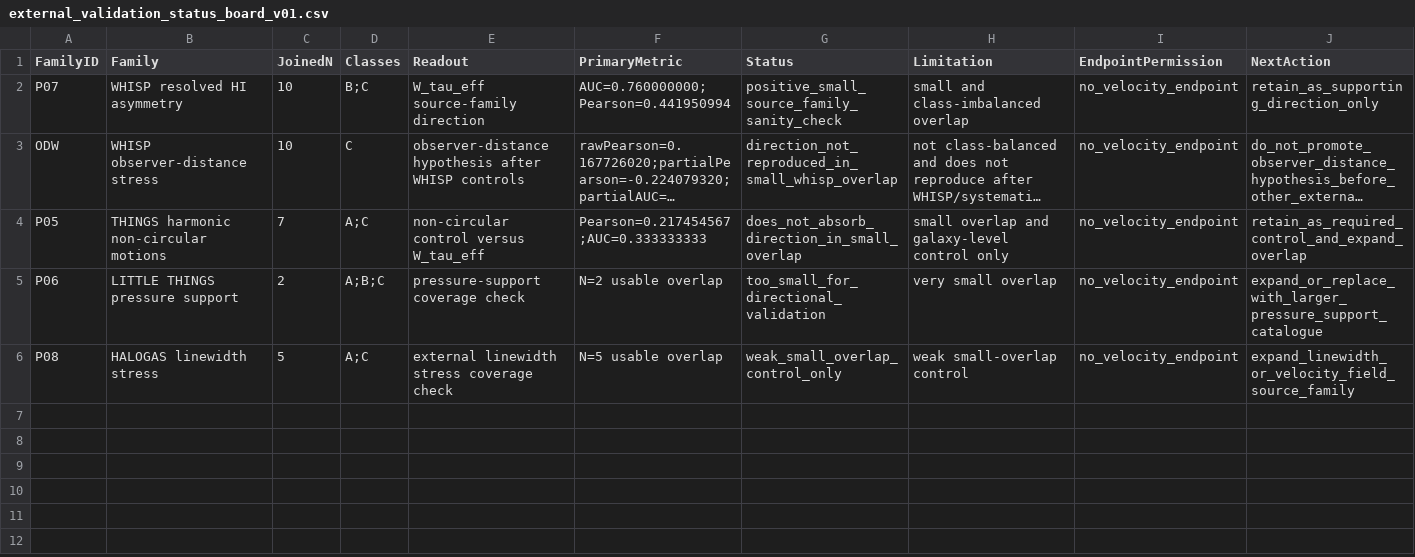
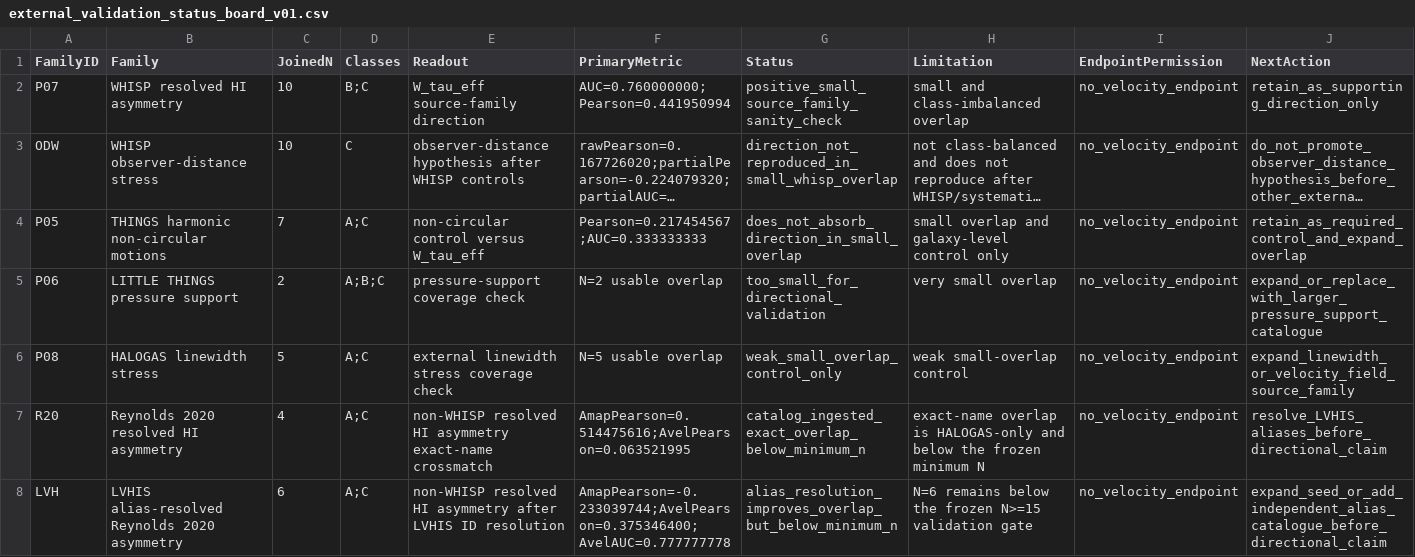
Before and after one commit to tau-core-research/sparc-residual-disturbance-paper2, a CSV file: studies/sparc_residual_disturbance_inference_v01/packet_v01_seed/external_validation_status_board_v01.csv, drawn as a sheet; only a part is shown; long unchanged cells end in …; rows hold the shown columns only; the diff names each change by its address in the sheet, - before the commit and + after, or states it on an @@ line.

Commit message:
Resolve LVHIS aliases for Reynolds crossmatch

```diff
--- a/studies/sparc_residual_disturbance_inference_v01/packet_v01_seed/external_validation_status_board_v01.csv
+++ b/studies/sparc_residual_disturbance_inference_v01/packet_v01_seed/external_validation_status_board_v01.csv
+row 7: R20 | Reynolds 2020 resolved HI asymmetry | 4 | A;C | non-WHISP resolved HI asymmetry exact-name crossmatch | AmapPearson=0.514475616;AvelPearson=0.063521995 | catalog_ingested_exact_overlap_below_minimum_n | exact-name overlap is HALOGAS-only and below the frozen minimum N | no_velocity_endpoint | resolve_LVHIS_aliases_before_directional_claim
+row 8: LVH | LVHIS alias-resolved Reynolds 2020 asymmetry | 6 | A;C | non-WHISP resolved HI asymmetry after LVHIS ID resolution | AmapPearson=-0.233039744;AvelPearson=0.375346400;AvelAUC=0.777777778 | alias_resolution_improves_overlap_but_below_minimum_n | N=6 remains below the frozen N>=15 validation gate | no_velocity_endpoint | expand_seed_or_add_independent_alias_catalogue_before_directional_claim
```
Also changed, not shown: studies/sparc_residual_disturbance_inference_v01/packet_v01_seed/external_validation_status_decision_v01.csv, 13 other files.
